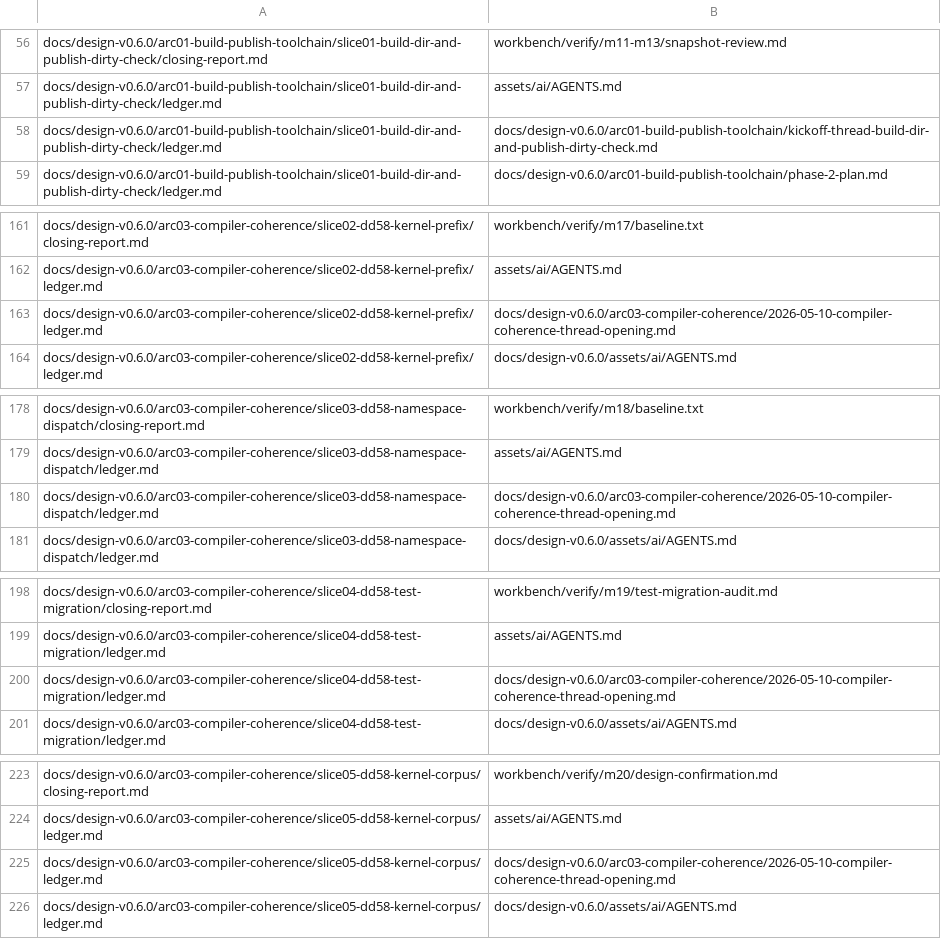
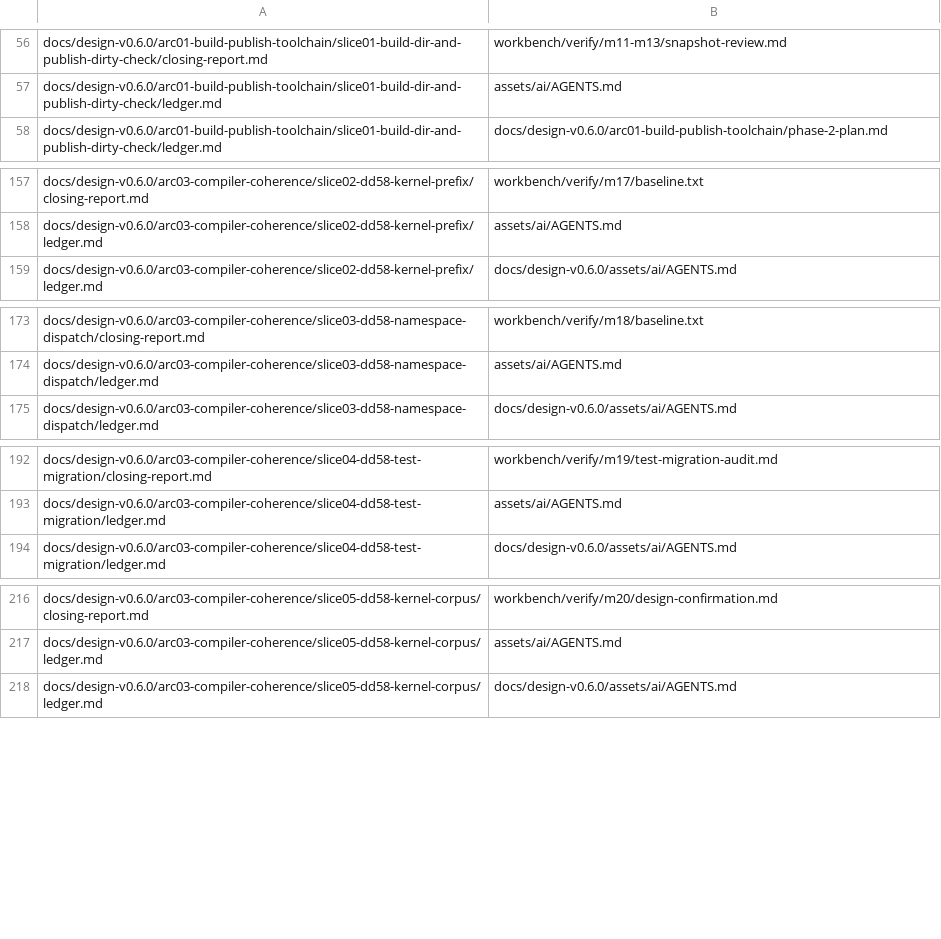
Before and after one commit to lykn-lang/lykn, a TSV file: scripts/cited-paths-census.tsv, drawn as a sheet; only a part is shown, gaps mark what is left out; the diff covers the shown part only.

```diff
--- a/scripts/cited-paths-census.tsv
+++ b/scripts/cited-paths-census.tsv
@@ -57,3 +57,2 @@ docs/design-v0.6.0/arc01-build-publish-toolchain/slice01-build-dir-and-publish-d
 docs/design-v0.6.0/arc01-build-publish-toolchain/slice01-build-dir-and-publish-dirty-check/ledger.md	assets/ai/AGENTS.md
-docs/design-v0.6.0/arc01-build-publish-toolchain/slice01-build-dir-and-publish-dirty-check/ledger.md	docs/design-v0.6.0/arc01-build-publish-toolchain/kickoff-thread-build-dir-and-publish-dirty-check.md
 docs/design-v0.6.0/arc01-build-publish-toolchain/slice01-build-dir-and-publish-dirty-check/ledger.md	docs/design-v0.6.0/arc01-build-publish-toolchain/phase-2-plan.md
@@ -162,3 +158,2 @@ docs/design-v0.6.0/arc03-compiler-coherence/slice02-dd58-kernel-prefix/closing-r
 docs/design-v0.6.0/arc03-compiler-coherence/slice02-dd58-kernel-prefix/ledger.md	assets/ai/AGENTS.md
-docs/design-v0.6.0/arc03-compiler-coherence/slice02-dd58-kernel-prefix/ledger.md	docs/design-v0.6.0/arc03-compiler-coherence/2026-05-10-compiler-coherence-thread-opening.md
 docs/design-v0.6.0/arc03-compiler-coherence/slice02-dd58-kernel-prefix/ledger.md	docs/design-v0.6.0/assets/ai/AGENTS.md
@@ -179,3 +174,2 @@ docs/design-v0.6.0/arc03-compiler-coherence/slice03-dd58-namespace-dispatch/clos
 docs/design-v0.6.0/arc03-compiler-coherence/slice03-dd58-namespace-dispatch/ledger.md	assets/ai/AGENTS.md
-docs/design-v0.6.0/arc03-compiler-coherence/slice03-dd58-namespace-dispatch/ledger.md	docs/design-v0.6.0/arc03-compiler-coherence/2026-05-10-compiler-coherence-thread-opening.md
 docs/design-v0.6.0/arc03-compiler-coherence/slice03-dd58-namespace-dispatch/ledger.md	docs/design-v0.6.0/assets/ai/AGENTS.md
@@ -199,3 +193,2 @@ docs/design-v0.6.0/arc03-compiler-coherence/slice04-dd58-test-migration/closing-
 docs/design-v0.6.0/arc03-compiler-coherence/slice04-dd58-test-migration/ledger.md	assets/ai/AGENTS.md
-docs/design-v0.6.0/arc03-compiler-coherence/slice04-dd58-test-migration/ledger.md	docs/design-v0.6.0/arc03-compiler-coherence/2026-05-10-compiler-coherence-thread-opening.md
 docs/design-v0.6.0/arc03-compiler-coherence/slice04-dd58-test-migration/ledger.md	docs/design-v0.6.0/assets/ai/AGENTS.md
@@ -224,3 +217,2 @@ docs/design-v0.6.0/arc03-compiler-coherence/slice05-dd58-kernel-corpus/closing-r
 docs/design-v0.6.0/arc03-compiler-coherence/slice05-dd58-kernel-corpus/ledger.md	assets/ai/AGENTS.md
-docs/design-v0.6.0/arc03-compiler-coherence/slice05-dd58-kernel-corpus/ledger.md	docs/design-v0.6.0/arc03-compiler-coherence/2026-05-10-compiler-coherence-thread-opening.md
 docs/design-v0.6.0/arc03-compiler-coherence/slice05-dd58-kernel-corpus/ledger.md	docs/design-v0.6.0/assets/ai/AGENTS.md
```
Also changed, not shown: 24 removed rows elsewhere in this file, 17 other files.
